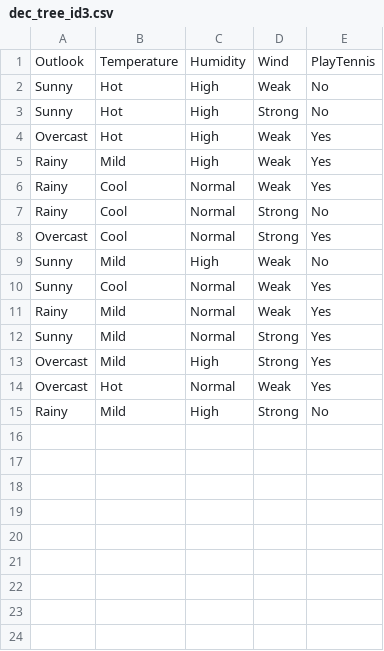
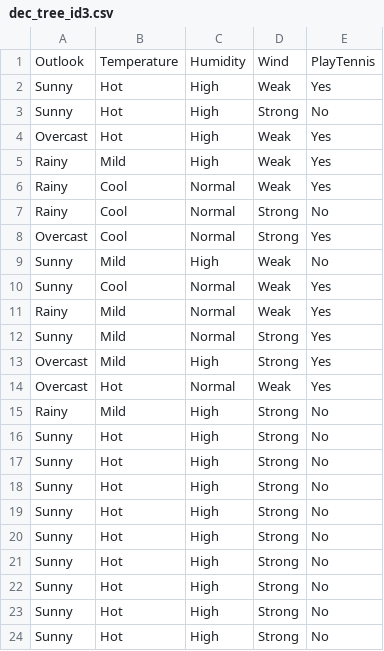
Before and after one commit to hemanth-07-11/Learning-Python-Libraries-and-Python-Projects, a CSV file: Basic Machine Learning Algorithms/Data/dec_tree_id3.csv, drawn as a sheet.

Commit message:
dummy

```diff
--- a/Basic Machine Learning Algorithms/Data/dec_tree_id3.csv
+++ b/Basic Machine Learning Algorithms/Data/dec_tree_id3.csv
@@ -1,3 +1,3 @@
 Outlook,Temperature,Humidity,Wind,PlayTennis
-Sunny,Hot,High,Weak,No
+Sunny,Hot,High,Weak,Yes
 Sunny,Hot,High,Strong,No
@@ -15 +15,10 @@ Overcast,Hot,Normal,Weak,Yes
 Rainy,Mild,High,Strong,No
+Sunny,Hot,High,Strong,No
+Sunny,Hot,High,Strong,No
+Sunny,Hot,High,Strong,No
+Sunny,Hot,High,Strong,No
+Sunny,Hot,High,Strong,No
+Sunny,Hot,High,Strong,No
+Sunny,Hot,High,Strong,No
+Sunny,Hot,High,Strong,No
+Sunny,Hot,High,Strong,No
```
